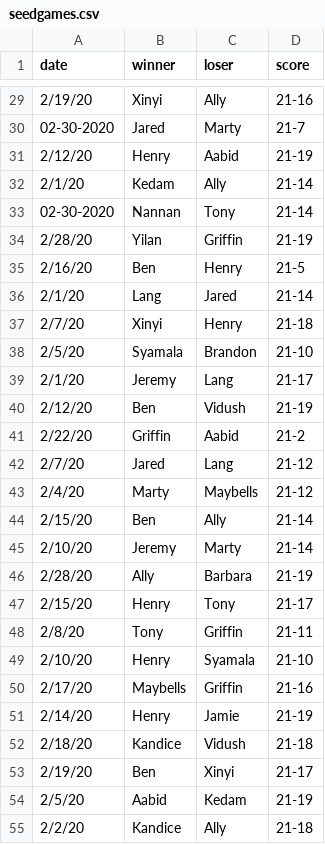
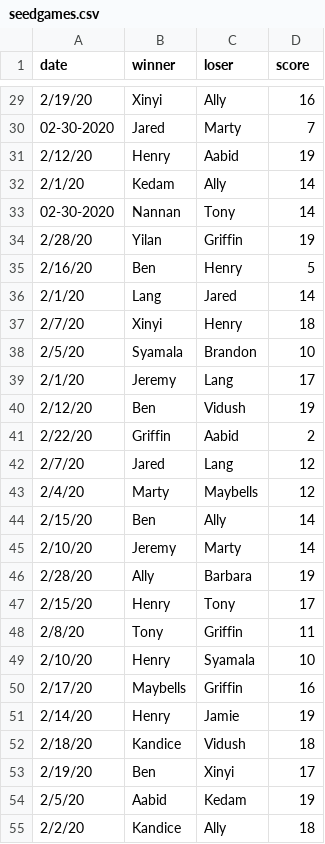
Before and after one commit to jbooth32/IndividualProject, a CSV file: lib/seeds/seedgames.csv, drawn as a sheet; only a part is shown, gaps mark what is left out; the diff covers the shown part only.

```diff
--- a/lib/seeds/seedgames.csv
+++ b/lib/seeds/seedgames.csv
@@ -29,27 +29,27 @@ date,winner,loser,score
-2/19/20,Xinyi,Ally,21-16
-02-30-2020,Jared,Marty,21-7
-2/12/20,Henry,Aabid,21-19
-2/1/20,Kedam,Ally,21-14
-02-30-2020,Nannan,Tony,21-14
-2/28/20,Yilan,Griffin,21-19
-2/16/20,Ben,Henry,21-5
-2/1/20,Lang,Jared,21-14
-2/7/20,Xinyi,Henry,21-18
-2/5/20,Syamala,Brandon,21-10
-2/1/20,Jeremy,Lang,21-17
-2/12/20,Ben,Vidush,21-19
-2/22/20,Griffin,Aabid,21-2
-2/7/20,Jared,Lang,21-12
-2/4/20,Marty,Maybells,21-12
-2/15/20,Ben,Ally,21-14
-2/10/20,Jeremy,Marty,21-14
-2/28/20,Ally,Barbara,21-19
-2/15/20,Henry,Tony,21-17
-2/8/20,Tony,Griffin,21-11
-2/10/20,Henry,Syamala,21-10
-2/17/20,Maybells,Griffin,21-16
-2/14/20,Henry,Jamie,21-19
-2/18/20,Kandice,Vidush,21-18
-2/19/20,Ben,Xinyi,21-17
-2/5/20,Aabid,Kedam,21-19
-2/2/20,Kandice,Ally,21-18
+2/19/20,Xinyi,Ally,16
+02-30-2020,Jared,Marty,7
+2/12/20,Henry,Aabid,19
+2/1/20,Kedam,Ally,14
+02-30-2020,Nannan,Tony,14
+2/28/20,Yilan,Griffin,19
+2/16/20,Ben,Henry,5
+2/1/20,Lang,Jared,14
+2/7/20,Xinyi,Henry,18
+2/5/20,Syamala,Brandon,10
+2/1/20,Jeremy,Lang,17
+2/12/20,Ben,Vidush,19
+2/22/20,Griffin,Aabid,2
+2/7/20,Jared,Lang,12
+2/4/20,Marty,Maybells,12
+2/15/20,Ben,Ally,14
+2/10/20,Jeremy,Marty,14
+2/28/20,Ally,Barbara,19
+2/15/20,Henry,Tony,17
+2/8/20,Tony,Griffin,11
+2/10/20,Henry,Syamala,10
+2/17/20,Maybells,Griffin,16
+2/14/20,Henry,Jamie,19
+2/18/20,Kandice,Vidush,18
+2/19/20,Ben,Xinyi,17
+2/5/20,Aabid,Kedam,19
+2/2/20,Kandice,Ally,18
```
Also changed, not shown: 73 edited cells elsewhere in this file, 1 other file.
